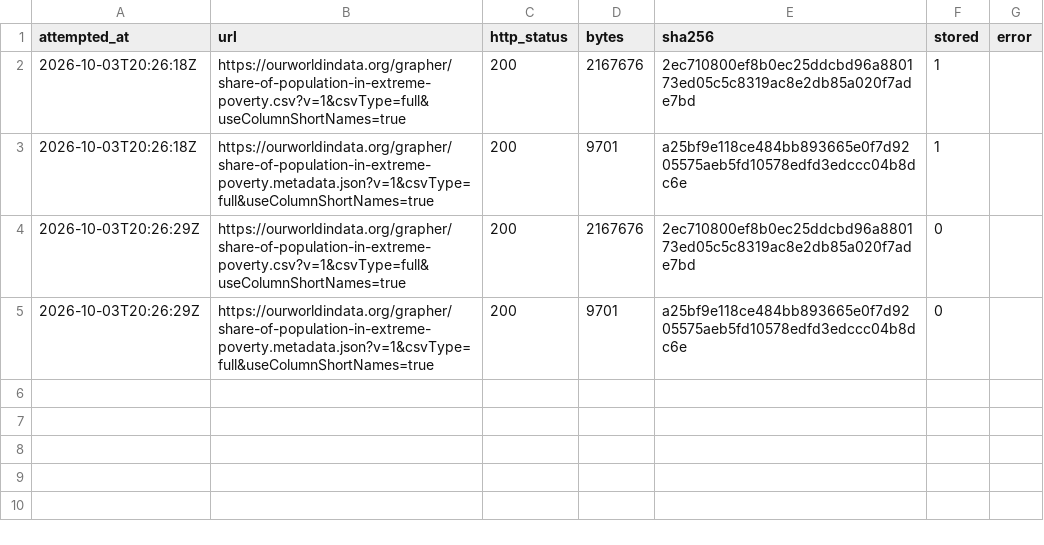
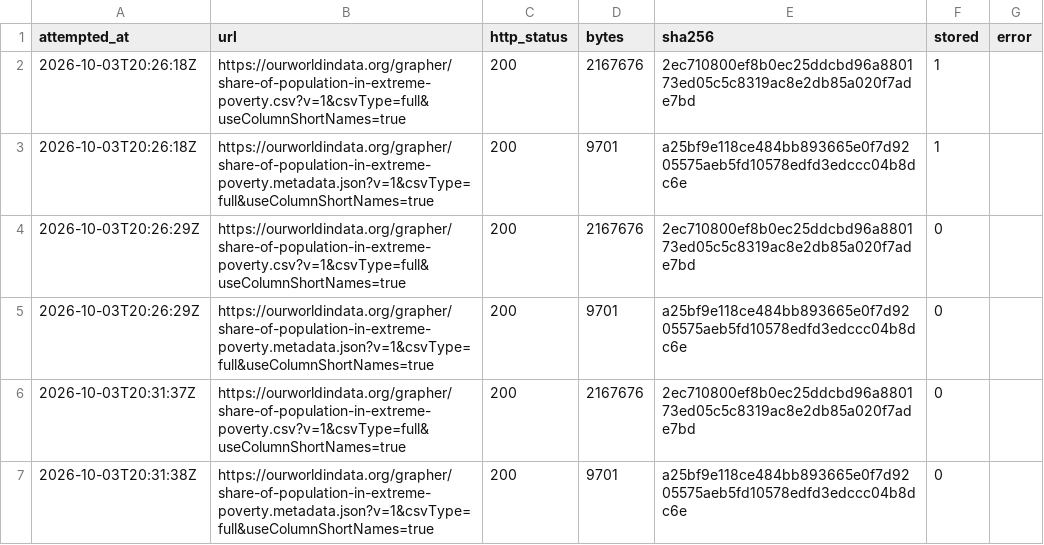
Before and after one commit to veraldar/bifrost, a CSV file: raw/owid/share-of-population-in-extreme-poverty/fetch-log.csv, drawn as a sheet; the diff names each change by its address in the sheet, - before the commit and + after, or states it on an @@ line.

```diff
--- a/raw/owid/share-of-population-in-extreme-poverty/fetch-log.csv
+++ b/raw/owid/share-of-population-in-extreme-poverty/fetch-log.csv
+row 6: 2026-10-03T20:31:37Z | https://ourworldindata.org/grapher/share-of-population-in-extreme-poverty.csv?v=1&csvType=full&useColumnShortNames=true | 200 | 2167676 | 2ec710800ef8b0ec25ddcbd96a880173ed05c5c8319ac8e2db85a020f7ade7bd | 0
+row 7: 2026-10-03T20:31:38Z | https://ourworldindata.org/grapher/share-of-population-in-extreme-poverty.metadata.json?v=1&csvType=full&useColumnShortNames=true | 200 | 9701 | a25bf9e118ce484bb893665e0f7d9205575aeb5fd10578edfd3edccc04b8dc6e | 0
```
Also changed, not shown: raw/owid/cumulative-number-of-large-scale-ai-systems-by-country/fetch-log.csv, raw/owid/deaths-in-armed-conflicts-by-region/fetch-log.csv, 20 other files.
